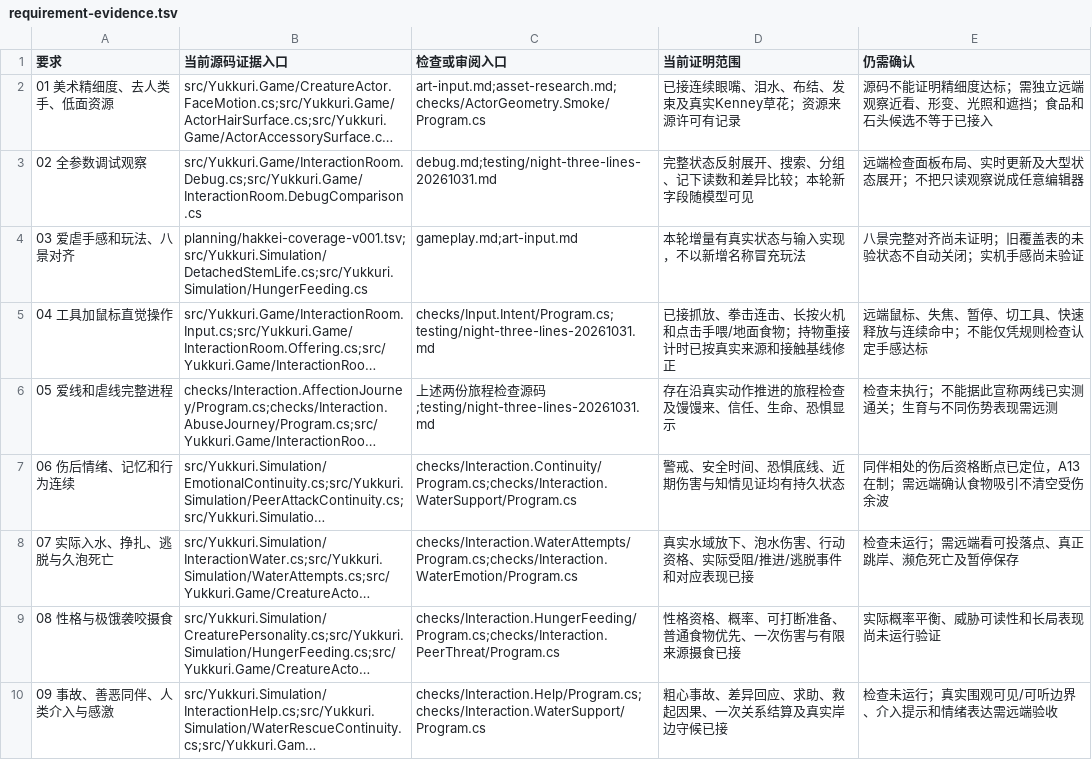
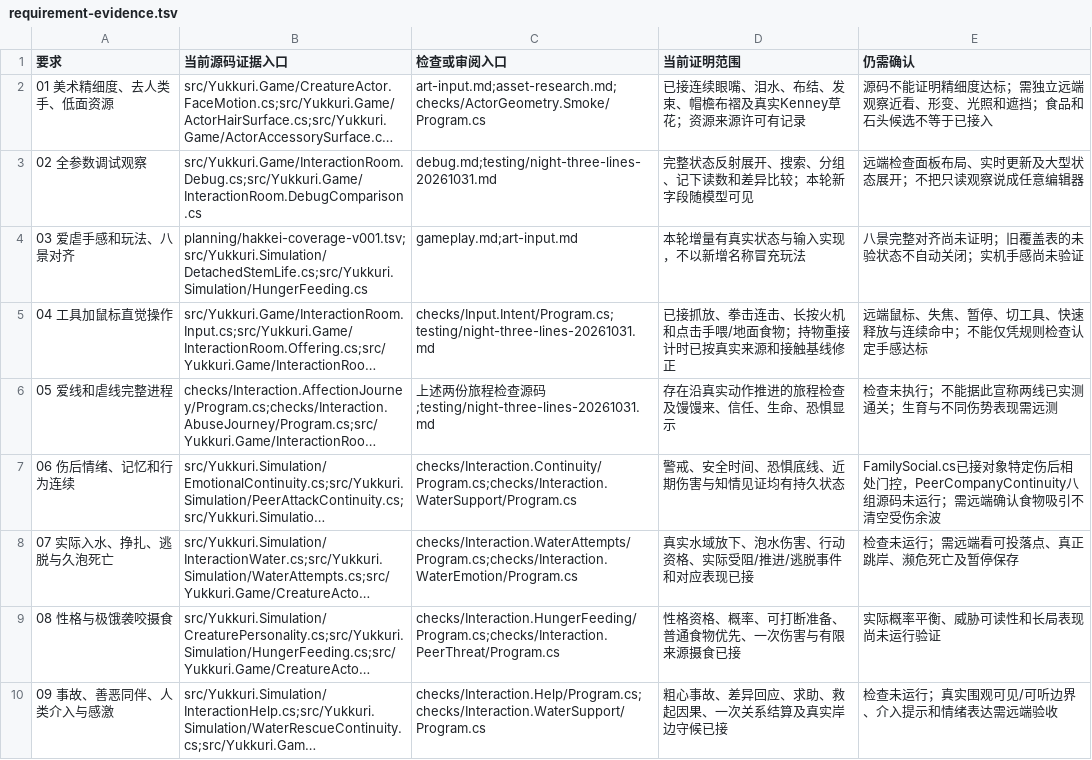
Before and after one commit to AsukaLangrey/Yukkuri, a TSV file: planning/stages/night-three-lines-20261031/requirement-evidence.tsv, drawn as a sheet; only a part is shown; long unchanged cells end in …; the diff names each change by its address in the sheet, - before the commit and + after, or states it on an @@ line.

Commit message:
Preserve peer harm during companionship and refine folded hat brim

```diff
--- a/planning/stages/night-three-lines-20261031/requirement-evidence.tsv
+++ b/planning/stages/night-three-lines-20261031/requirement-evidence.tsv
-D2 (当前证明范围): 已接连续眼嘴、泪水、布结、发束及真实Kenney草花；资源来源许可有记录
+D2 (当前证明范围): 已接连续眼嘴、泪水、布结、发束、帽檐布褶及真实Kenney草花；资源来源许可有记录
-E7 (仍需确认): 同伴相处的伤后资格断点已定位，A13在制；需远端…
+E7 (仍需确认): FamilySocial.cs已接对象特定伤后相处门控，PeerCompanyContinuity八组源码未运行；需远端…
```
Also changed, not shown: 14 other files.
